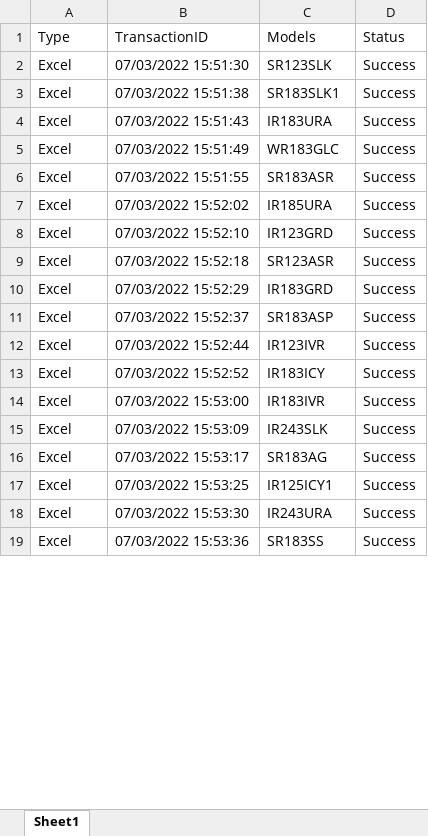
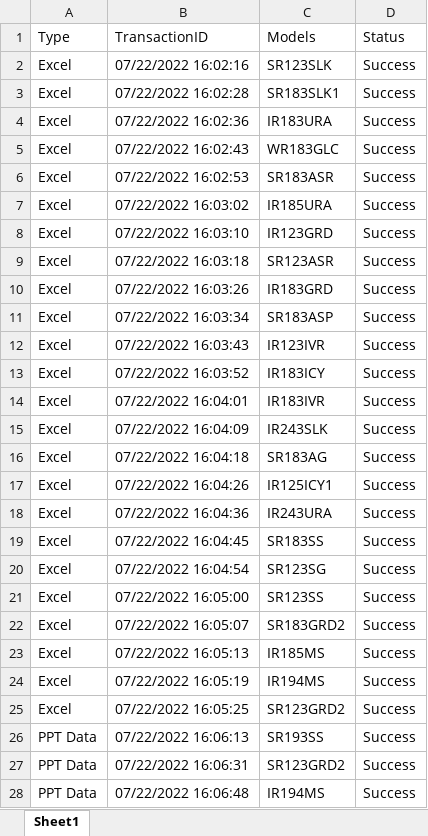
Before and after one commit to Gauravkeny/FFR-Preparation-REFramework, an Excel workbook: Data/Output/Output Results.xlsx, sheet Sheet1, drawn as a sheet; only a part is shown; values as stored, in another font and other column widths than the file's, no borders; the diff covers the shown part only; the diff names each change by its address in the sheet, - before the commit and + after, or states it on an @@ line.

```diff
--- a/Data/Output/Output Results.xlsx (sheet Sheet1)
+++ b/Data/Output/Output Results.xlsx (sheet Sheet1)
-B2 (TransactionID): 07/03/2022 15:51:30
+B2 (TransactionID): 07/22/2022 16:02:16
-B3 (TransactionID): 07/03/2022 15:51:38
+B3 (TransactionID): 07/22/2022 16:02:28
-B4 (TransactionID): 07/03/2022 15:51:43
+B4 (TransactionID): 07/22/2022 16:02:36
-B5 (TransactionID): 07/03/2022 15:51:49
+B5 (TransactionID): 07/22/2022 16:02:43
-B6 (TransactionID): 07/03/2022 15:51:55
+B6 (TransactionID): 07/22/2022 16:02:53
-B7 (TransactionID): 07/03/2022 15:52:02
+B7 (TransactionID): 07/22/2022 16:03:02
-B8 (TransactionID): 07/03/2022 15:52:10
+B8 (TransactionID): 07/22/2022 16:03:10
-B9 (TransactionID): 07/03/2022 15:52:18
+B9 (TransactionID): 07/22/2022 16:03:18
-B10 (TransactionID): 07/03/2022 15:52:29
+B10 (TransactionID): 07/22/2022 16:03:26
-B11 (TransactionID): 07/03/2022 15:52:37
+B11 (TransactionID): 07/22/2022 16:03:34
-B12 (TransactionID): 07/03/2022 15:52:44
+B12 (TransactionID): 07/22/2022 16:03:43
-B13 (TransactionID): 07/03/2022 15:52:52
+B13 (TransactionID): 07/22/2022 16:03:52
-B14 (TransactionID): 07/03/2022 15:53:00
+B14 (TransactionID): 07/22/2022 16:04:01
-B15 (TransactionID): 07/03/2022 15:53:09
+B15 (TransactionID): 07/22/2022 16:04:09
-B16 (TransactionID): 07/03/2022 15:53:17
+B16 (TransactionID): 07/22/2022 16:04:18
-B17 (TransactionID): 07/03/2022 15:53:25
+B17 (TransactionID): 07/22/2022 16:04:26
-B18 (TransactionID): 07/03/2022 15:53:30
+B18 (TransactionID): 07/22/2022 16:04:36
-B19 (TransactionID): 07/03/2022 15:53:36
+B19 (TransactionID): 07/22/2022 16:04:45
+row 20: Excel | 07/22/2022 16:04:54 | SR123SG | Success
+row 21: Excel | 07/22/2022 16:05:00 | SR123SS | Success
+row 22: Excel | 07/22/2022 16:05:07 | SR183GRD2 | Success
+row 23: Excel | 07/22/2022 16:05:13 | IR185MS | Success
+row 24: Excel | 07/22/2022 16:05:19 | IR194MS | Success
+row 25: Excel | 07/22/2022 16:05:25 | SR123GRD2 | Success
+row 26: PPT Data | 07/22/2022 16:06:13 | SR193SS | Success
+row 27: PPT Data | 07/22/2022 16:06:31 | SR123GRD2 | Success
+row 28: PPT Data | 07/22/2022 16:06:48 | IR194MS | Success
```
Also changed, not shown: 1 added row and 21 edited cells elsewhere in this sheet, Data/Config.xlsx, FFR Data/Added Data/FFR Data Actual Part with Part code.xlsx, 32 other files.
